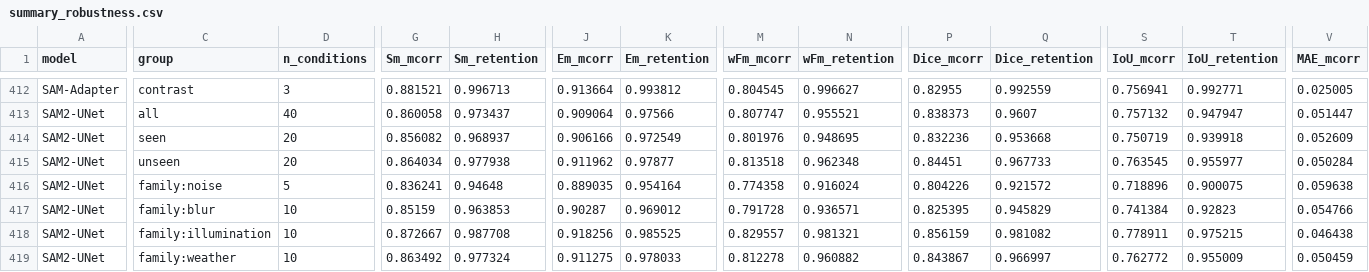
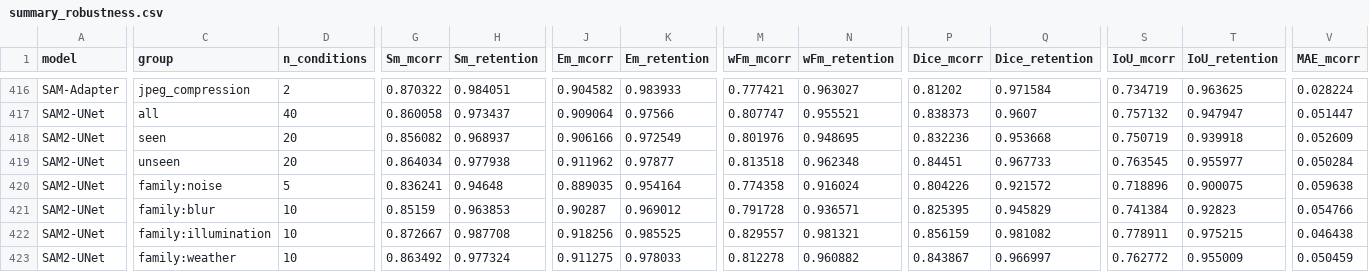
Before and after one commit to Neel-Ronak-Org/VFM-CV, a CSV file: results/summary_robustness.csv, drawn as a sheet; only a part is shown, gaps mark what is left out; addresses are those after the commit; the diff covers the shown part only; the diff names each change by its address in the sheet, - before the commit and + after, or states it on an @@ line.

```diff
--- a/results/summary_robustness.csv
+++ b/results/summary_robustness.csv
-C416 (group): contrast
+C416 (group): jpeg_compression
-D416 (n_conditions): 3
+D416 (n_conditions): 2
-G416 (Sm_mcorr): 0.881521
+G416 (Sm_mcorr): 0.870322
-H416 (Sm_retention): 0.996713
+H416 (Sm_retention): 0.984051
-J416 (Em_mcorr): 0.913664
+J416 (Em_mcorr): 0.904582
-K416 (Em_retention): 0.993812
+K416 (Em_retention): 0.983933
-M416 (wFm_mcorr): 0.804545
+M416 (wFm_mcorr): 0.777421
-N416 (wFm_retention): 0.996627
+N416 (wFm_retention): 0.963027
-P416 (Dice_mcorr): 0.82955
+P416 (Dice_mcorr): 0.81202
-Q416 (Dice_retention): 0.992559
+Q416 (Dice_retention): 0.971584
-S416 (IoU_mcorr): 0.756941
+S416 (IoU_mcorr): 0.734719
-T416 (IoU_retention): 0.992771
+T416 (IoU_retention): 0.963625
-V416 (MAE_mcorr): 0.025005
+V416 (MAE_mcorr): 0.028224
```
Also changed, not shown: 4 added rows and 54 edited cells elsewhere in this file, results/benchmark.csv, 12 other files.
